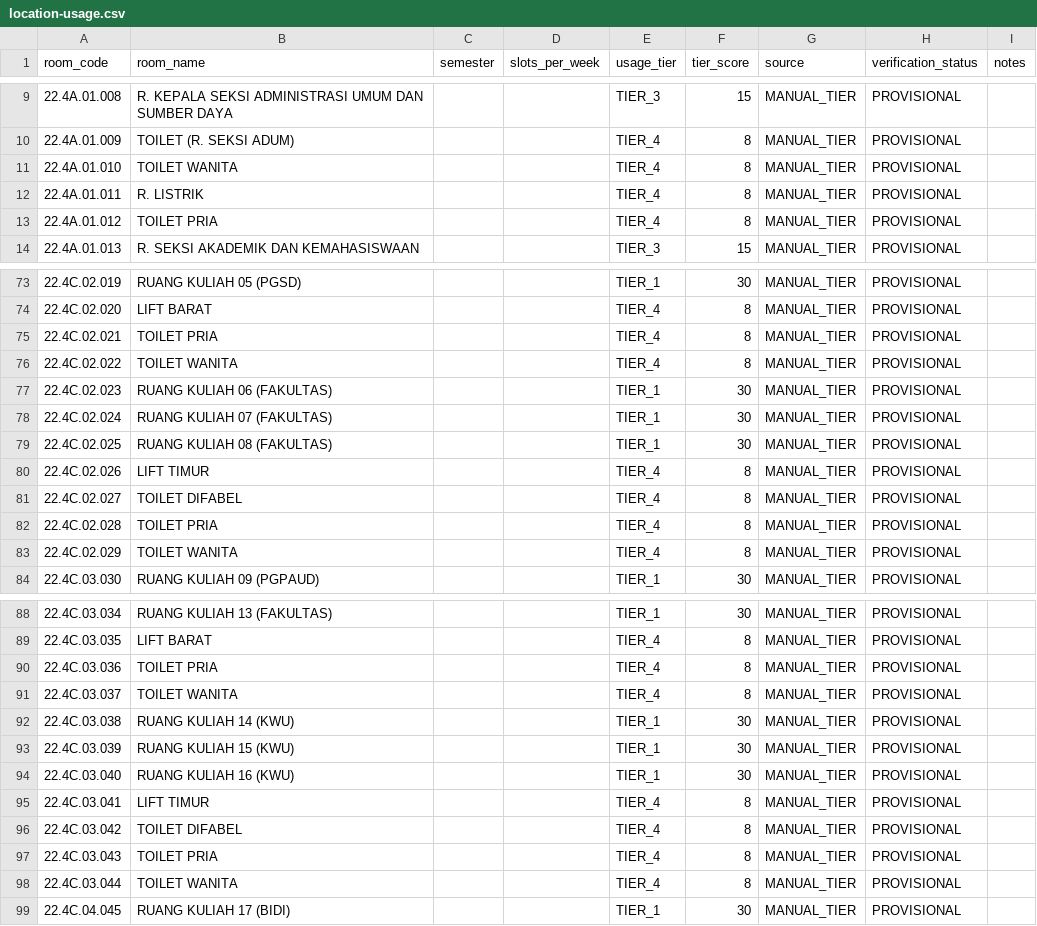
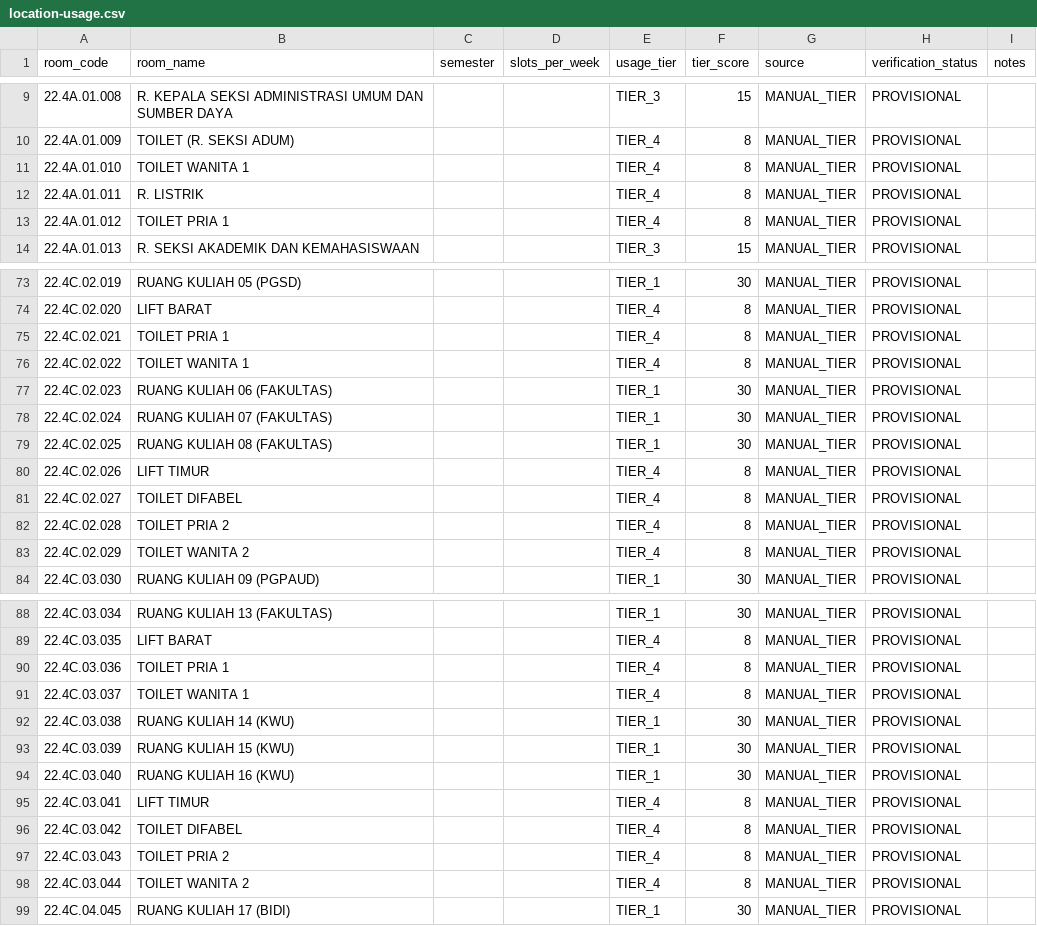
Before and after one commit to YudaClairee/SILAPOR, a CSV file: data/master/location-usage.csv, drawn as a sheet; only a part is shown, gaps mark what is left out; the diff covers the shown part only.

```diff
--- a/data/master/location-usage.csv
+++ b/data/master/location-usage.csv
@@ -10,5 +10,5 @@ room_code,room_name,semester,slots_per_week,usage_tier,tier_score,source,verific
 22.4A.01.009,TOILET (R. SEKSI ADUM),,,TIER_4,8,MANUAL_TIER,PROVISIONAL,
-22.4A.01.010,TOILET WANITA,,,TIER_4,8,MANUAL_TIER,PROVISIONAL,
+22.4A.01.010,TOILET WANITA 1,,,TIER_4,8,MANUAL_TIER,PROVISIONAL,
 22.4A.01.011,R. LISTRIK,,,TIER_4,8,MANUAL_TIER,PROVISIONAL,
-22.4A.01.012,TOILET PRIA,,,TIER_4,8,MANUAL_TIER,PROVISIONAL,
+22.4A.01.012,TOILET PRIA 1,,,TIER_4,8,MANUAL_TIER,PROVISIONAL,
 22.4A.01.013,R. SEKSI AKADEMIK DAN KEMAHASISWAAN,,,TIER_3,15,MANUAL_TIER,PROVISIONAL,
@@ -74,4 +74,4 @@ room_code,room_name,semester,slots_per_week,usage_tier,tier_score,source,verific
 22.4C.02.020,LIFT BARAT,,,TIER_4,8,MANUAL_TIER,PROVISIONAL,
-22.4C.02.021,TOILET PRIA,,,TIER_4,8,MANUAL_TIER,PROVISIONAL,
-22.4C.02.022,TOILET WANITA,,,TIER_4,8,MANUAL_TIER,PROVISIONAL,
+22.4C.02.021,TOILET PRIA 1,,,TIER_4,8,MANUAL_TIER,PROVISIONAL,
+22.4C.02.022,TOILET WANITA 1,,,TIER_4,8,MANUAL_TIER,PROVISIONAL,
 22.4C.02.023,RUANG KULIAH 06 (FAKULTAS),,,TIER_1,30,MANUAL_TIER,PROVISIONAL,
@@ -81,4 +81,4 @@ room_code,room_name,semester,slots_per_week,usage_tier,tier_score,source,verific
 22.4C.02.027,TOILET DIFABEL,,,TIER_4,8,MANUAL_TIER,PROVISIONAL,
-22.4C.02.028,TOILET PRIA,,,TIER_4,8,MANUAL_TIER,PROVISIONAL,
-22.4C.02.029,TOILET WANITA,,,TIER_4,8,MANUAL_TIER,PROVISIONAL,
+22.4C.02.028,TOILET PRIA 2,,,TIER_4,8,MANUAL_TIER,PROVISIONAL,
+22.4C.02.029,TOILET WANITA 2,,,TIER_4,8,MANUAL_TIER,PROVISIONAL,
 22.4C.03.030,RUANG KULIAH 09 (PGPAUD),,,TIER_1,30,MANUAL_TIER,PROVISIONAL,
@@ -89,4 +89,4 @@ room_code,room_name,semester,slots_per_week,usage_tier,tier_score,source,verific
 22.4C.03.035,LIFT BARAT,,,TIER_4,8,MANUAL_TIER,PROVISIONAL,
-22.4C.03.036,TOILET PRIA,,,TIER_4,8,MANUAL_TIER,PROVISIONAL,
-22.4C.03.037,TOILET WANITA,,,TIER_4,8,MANUAL_TIER,PROVISIONAL,
+22.4C.03.036,TOILET PRIA 1,,,TIER_4,8,MANUAL_TIER,PROVISIONAL,
+22.4C.03.037,TOILET WANITA 1,,,TIER_4,8,MANUAL_TIER,PROVISIONAL,
 22.4C.03.038,RUANG KULIAH 14 (KWU),,,TIER_1,30,MANUAL_TIER,PROVISIONAL,
@@ -96,4 +96,4 @@ room_code,room_name,semester,slots_per_week,usage_tier,tier_score,source,verific
 22.4C.03.042,TOILET DIFABEL,,,TIER_4,8,MANUAL_TIER,PROVISIONAL,
-22.4C.03.043,TOILET PRIA,,,TIER_4,8,MANUAL_TIER,PROVISIONAL,
-22.4C.03.044,TOILET WANITA,,,TIER_4,8,MANUAL_TIER,PROVISIONAL,
+22.4C.03.043,TOILET PRIA 2,,,TIER_4,8,MANUAL_TIER,PROVISIONAL,
+22.4C.03.044,TOILET WANITA 2,,,TIER_4,8,MANUAL_TIER,PROVISIONAL,
 22.4C.04.045,RUANG KULIAH 17 (BIDI),,,TIER_1,30,MANUAL_TIER,PROVISIONAL,
```
Also changed, not shown: 30 edited cells elsewhere in this file, data/master/rooms_lengkap.csv, 1 other file.
